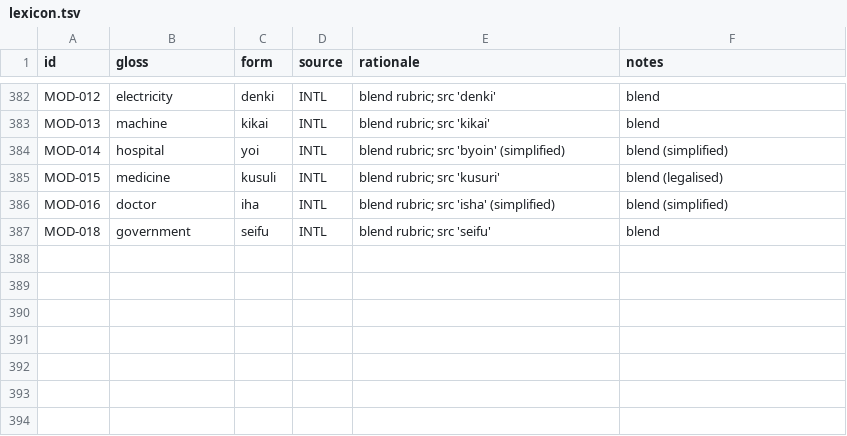
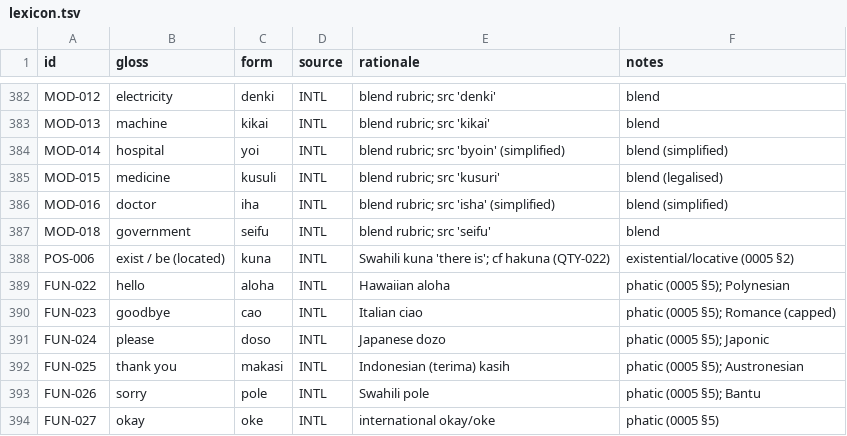
Before and after one commit to nichobbs/talo-lang, a TSV file: data/lexicon.tsv, drawn as a sheet; only a part is shown, gaps mark what is left out; the diff names each change by its address in the sheet, - before the commit and + after, or states it on an @@ line.

```diff
--- a/data/lexicon.tsv
+++ b/data/lexicon.tsv
+row 388: POS-006 | exist / be (located) | kuna | INTL | Swahili kuna 'there is'; cf hakuna (QTY-022) | existential/locative (0005 §2)
+row 389: FUN-022 | hello | aloha | INTL | Hawaiian aloha | phatic (0005 §5); Polynesian
+row 390: FUN-023 | goodbye | cao | INTL | Italian ciao | phatic (0005 §5); Romance (capped)
+row 391: FUN-024 | please | doso | INTL | Japanese dozo | phatic (0005 §5); Japonic
+row 392: FUN-025 | thank you | makasi | INTL | Indonesian (terima) kasih | phatic (0005 §5); Austronesian
+row 393: FUN-026 | sorry | pole | INTL | Swahili pole | phatic (0005 §5); Bantu
+row 394: FUN-027 | okay | oke | INTL | international okay/oke | phatic (0005 §5)
```
Also changed, not shown: data/concepts.tsv, 3 other files.
